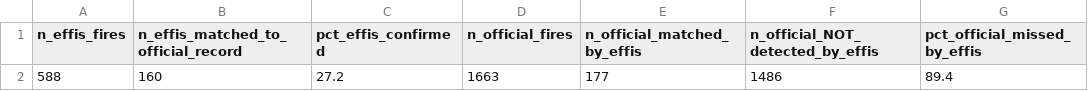
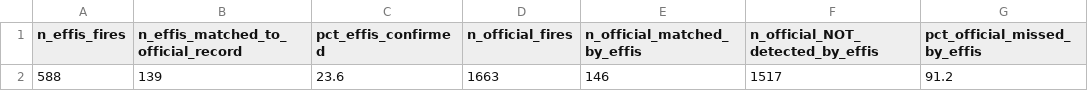
Before and after one commit to beneficentdigital/san-mauro-castelverde-poc, a CSV file: data/processed/effis_vs_official_registry_cross_check.csv, drawn as a sheet; removed rows and columns are numbered as before the commit, all else as after; the diff names each change by its address in the sheet, - before the commit and + after, or states it on an @@ line.

```diff
--- a/data/processed/effis_vs_official_registry_cross_check.csv
+++ b/data/processed/effis_vs_official_registry_cross_check.csv
-row 2: 588 | 160 | 27.2 | 1663 | 177 | 1486 | 89.4
+row 2: 588 | 139 | 23.6 | 1663 | 146 | 1517 | 91.2
```
Also changed, not shown: data/processed/official_fires_not_in_effis.csv, 1 other file.
